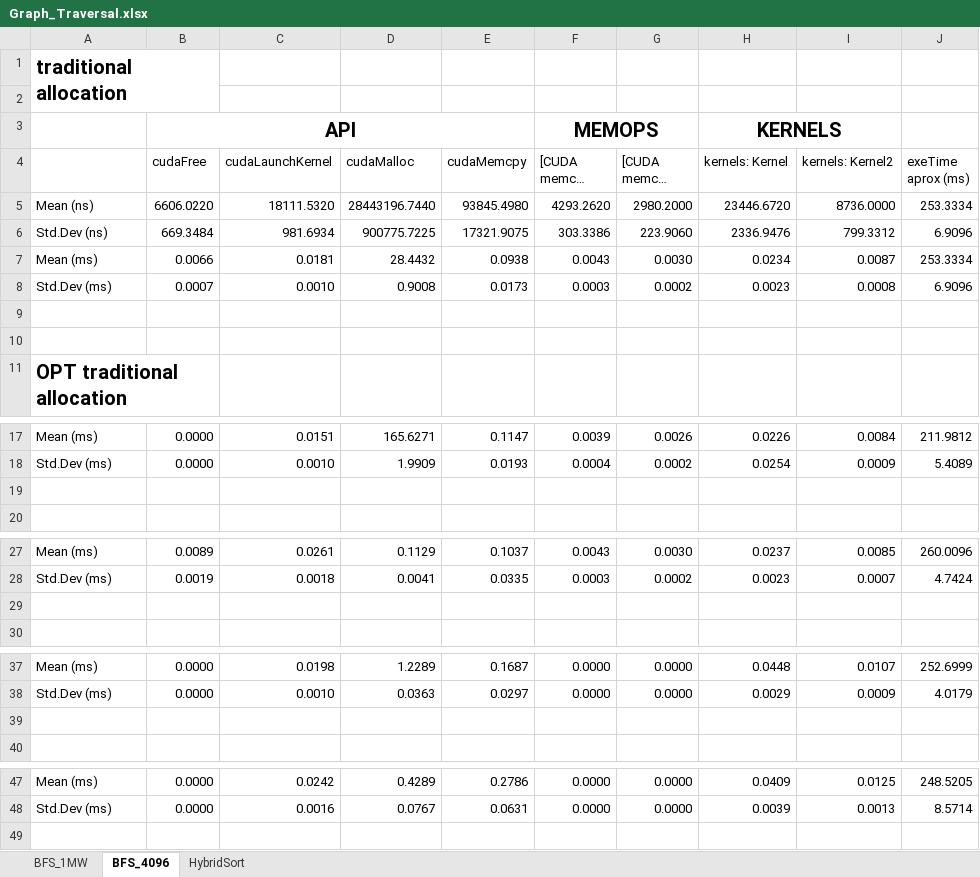
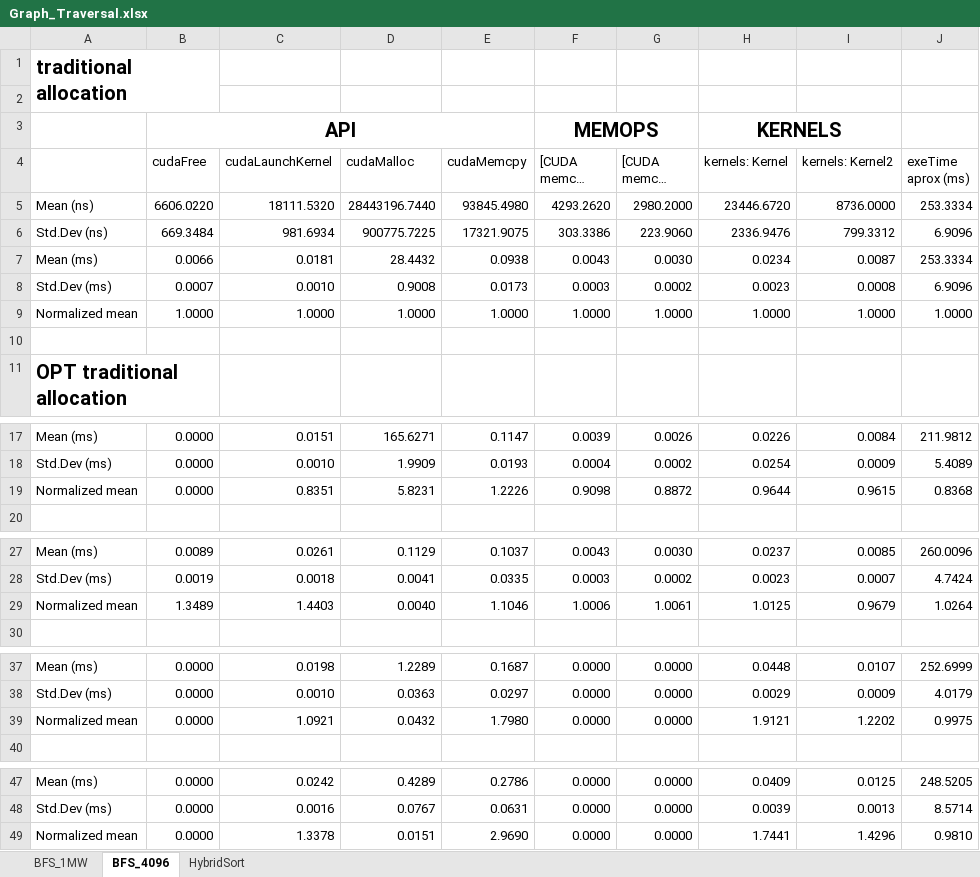
Before and after one commit to marcosrc92/MARS-data, an Excel workbook: Bench-in-loop/Graph_Traversal/Graph_Traversal.xlsx, sheet BFS_4096, drawn as a sheet; only a part is shown, gaps mark what is left out; long unchanged cells end in …; values as stored, in another font and other column widths than the file's, no borders; charts and pictures not drawn; the diff names each change by its address in the sheet, - before the commit and + after, or states it on an @@ line.

```diff
--- a/Bench-in-loop/Graph_Traversal/Graph_Traversal.xlsx (sheet BFS_4096)
+++ b/Bench-in-loop/Graph_Traversal/Graph_Traversal.xlsx (sheet BFS_4096)
-row 9: (empty)
+row 9: Normalized mean | 1.0000 | 1.0000 | 1.0000 | 1.0000 | 1.0000 | 1.0000 | 1.0000 | 1.0000 | 1.0000
-row 19: (empty)
+row 19: Normalized mean | 0.0000 | 0.8351 | 5.8231 | 1.2226 | 0.9098 | 0.8872 | 0.9644 | 0.9615 | 0.8368
-row 29: (empty)
+row 29: Normalized mean | 1.3489 | 1.4403 | 0.0040 | 1.1046 | 1.0006 | 1.0061 | 1.0125 | 0.9679 | 1.0264
-row 39: (empty)
+row 39: Normalized mean | 0.0000 | 1.0921 | 0.0432 | 1.7980 | 0.0000 | 0.0000 | 1.9121 | 1.2202 | 0.9975
+row 49: Normalized mean | 0.0000 | 1.3378 | 0.0151 | 2.9690 | 0.0000 | 0.0000 | 1.7441 | 1.4296 | 0.9810
```
Also changed, not shown: sheet BFS_1MW, charts or pictures, Bench-in-loop/Dense_Linear_Algebra/DLA comparison.xlsx, Bench-in-loop/Unstructured_Grid/Unstructured Grid comparison.xlsx.
